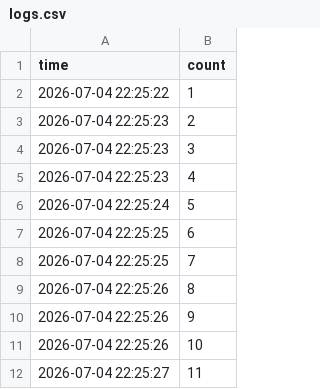
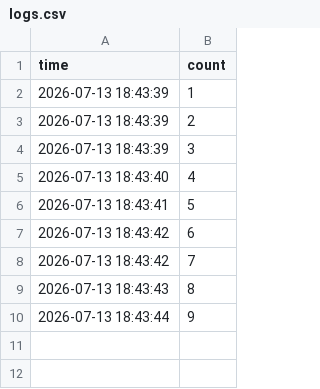
Before and after one commit to thakur509/intelligent-traffic-management, a CSV file: data/logs.csv, drawn as a sheet.

Commit message:
first commit

```diff
--- a/data/logs.csv
+++ b/data/logs.csv
@@ -1,12 +1,10 @@
 time,count
-2026-07-04 22:25:22,1
-2026-07-04 22:25:23,2
-2026-07-04 22:25:23,3
-2026-07-04 22:25:23,4
-2026-07-04 22:25:24,5
-2026-07-04 22:25:25,6
-2026-07-04 22:25:25,7
-2026-07-04 22:25:26,8
-2026-07-04 22:25:26,9
-2026-07-04 22:25:26,10
-2026-07-04 22:25:27,11
+2026-07-13 18:43:39,1
+2026-07-13 18:43:39,2
+2026-07-13 18:43:39,3
+2026-07-13 18:43:40,4
+2026-07-13 18:43:41,5
+2026-07-13 18:43:42,6
+2026-07-13 18:43:42,7
+2026-07-13 18:43:43,8
+2026-07-13 18:43:44,9
```
